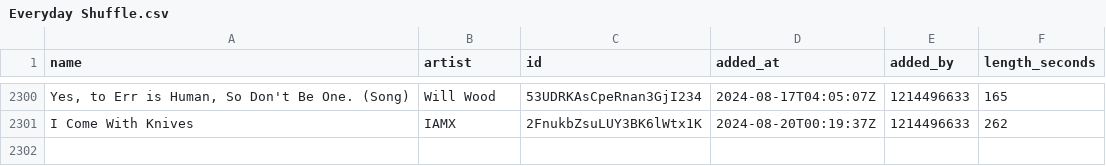
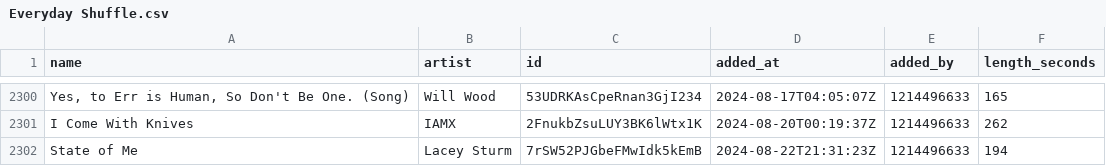
Before and after one commit to Ari-Zerner/spotify-archive, a CSV file: playlists/Everyday Shuffle.csv, drawn as a sheet; only a part is shown, gaps mark what is left out; the diff names each change by its address in the sheet, - before the commit and + after, or states it on an @@ line.

Commit message:
Update 2024-08-22_15-32-32
Summary of Changes:
  Changed playlists:
    - Everyday Shuffle

Changed playlist: Everyday Shuffle
  Added tracks:
    - State of Me by Lacey Sturm

```diff
--- a/playlists/Everyday Shuffle.csv
+++ b/playlists/Everyday Shuffle.csv
+row 2302: State of Me | Lacey Sturm | 7rSW52PJGbeFMwIdk5kEmB | 2024-08-22T21:31:23Z | 1214496633 | 194
```
Also changed, not shown: playlists_metadata.csv.
